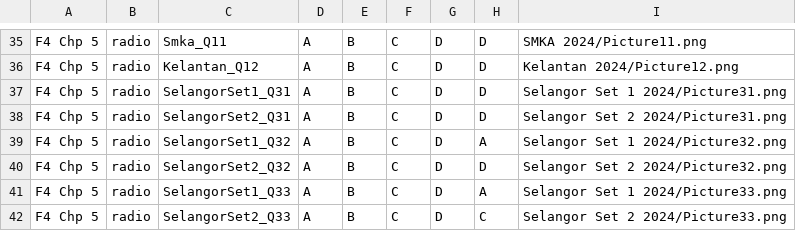
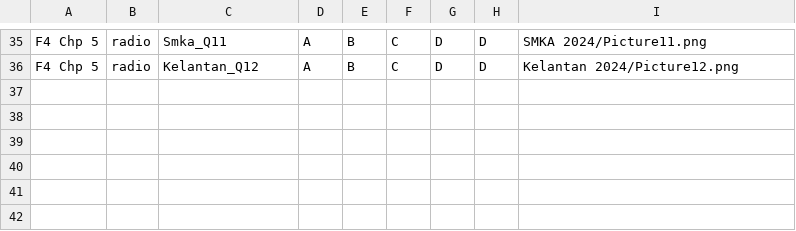
Before and after one commit to nobody0619/SPM-SC, a CSV file: 2024 F4 Chp 5.csv, drawn as a sheet; only a part is shown, gaps mark what is left out.

```diff
--- a/2024 F4 Chp 5.csv
+++ b/2024 F4 Chp 5.csv
@@ -36,7 +36 @@ F4 Chp 5,radio,Smka_Q11,A,B,C,D,D,SMKA 2024/Picture11.png
 F4 Chp 5,radio,Kelantan_Q12,A,B,C,D,D,Kelantan 2024/Picture12.png
-F4 Chp 5,radio,SelangorSet1_Q31,A,B,C,D,D,Selangor Set 1 2024/Picture31.png
-F4 Chp 5,radio,SelangorSet2_Q31,A,B,C,D,D,Selangor Set 2 2024/Picture31.png
-F4 Chp 5,radio,SelangorSet1_Q32,A,B,C,D,A,Selangor Set 1 2024/Picture32.png
-F4 Chp 5,radio,SelangorSet2_Q32,A,B,C,D,D,Selangor Set 2 2024/Picture32.png
-F4 Chp 5,radio,SelangorSet1_Q33,A,B,C,D,A,Selangor Set 1 2024/Picture33.png
-F4 Chp 5,radio,SelangorSet2_Q33,A,B,C,D,C,Selangor Set 2 2024/Picture33.png
```
Also changed, not shown: 2024 F4 Chp 2.csv, 2024 F4 Chp 3.csv, 13 other files.
